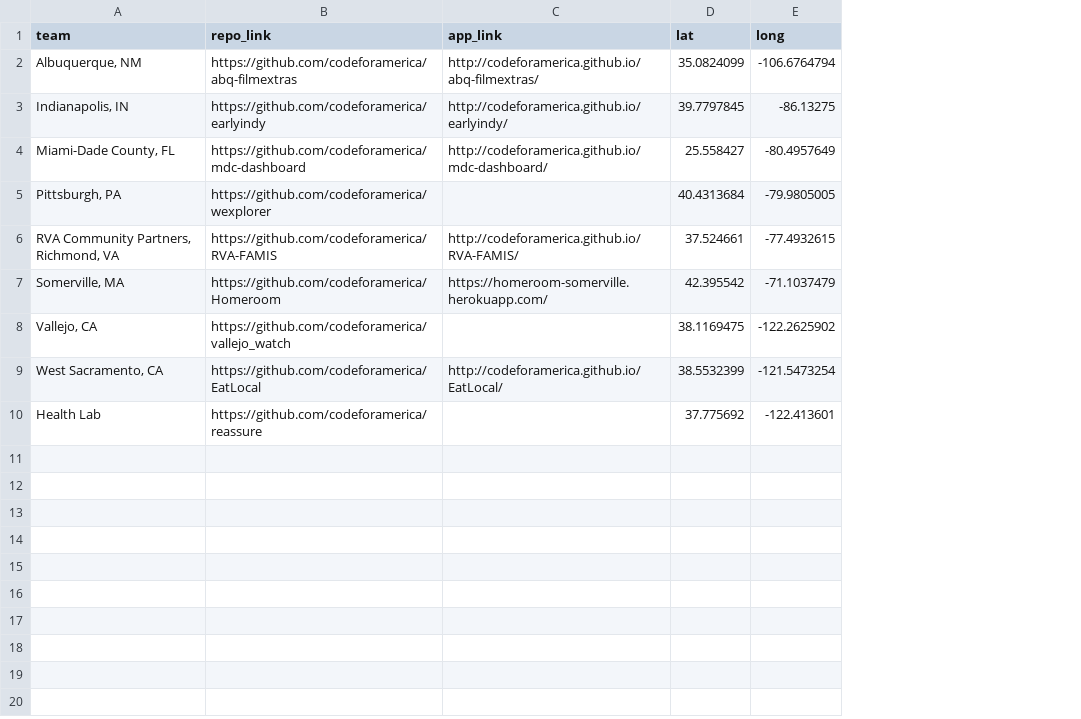
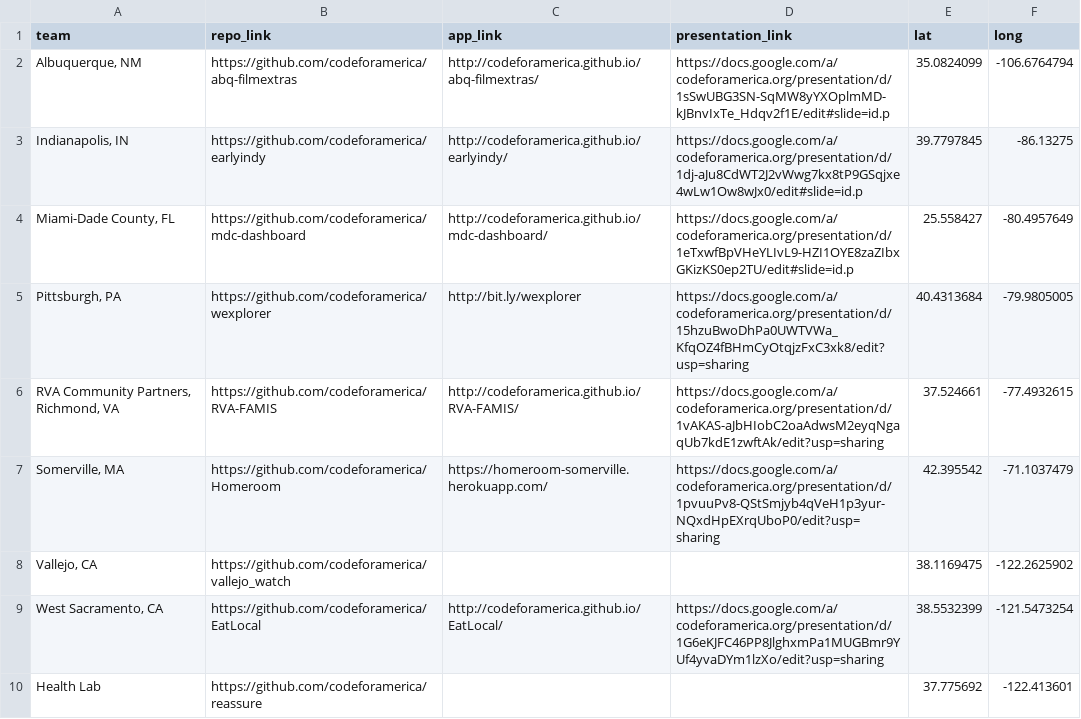
Before and after one commit to codeforamerica/build-week, a CSV file: build_week_apps.csv, drawn as a sheet; the diff names each change by its address in the sheet, - before the commit and + after, or states it on an @@ line.

Commit message:
added presentation links

```diff
--- a/build_week_apps.csv
+++ b/build_week_apps.csv
+column D (presentation_link), rows 2-9: https://docs.google.com/a/codeforamerica.org/presentation/d/1sSwUBG3SN-SqMW8yYXOplmMD-kJBnvIxTe_Hdqv2f1E/edit#slide=id.p | https://docs.google.com/a/codeforamerica.org/presentation/d/1dj-aJu8CdWT2J2vWwg7kx8tP9GSqjxe4wLw1Ow8wJx0/edit#slide=id.p | https://docs.google.com/a/codeforamerica.org/presentation/d/1eTxwfBpVHeYLIvL9-HZI1OYE8zaZIbxGKizKS0ep2TU/edit#slide=id.p | https://docs.google.com/a/codeforamerica.org/presentation/d/15hzuBwoDhPa0UWTVWa_KfqOZ4fBHmCyOtqjzFxC3xk8/edit?usp=sharing | https://docs.google.com/a/codeforamerica.org/presentation/d/1vAKAS-aJbHIobC2oaAdwsM2eyqNgaqUb7kdE1zwftAk/edit?usp=sharing | https://docs.google.com/a/codeforamerica.org/presentation/d/1pvuuPv8-QStSmjyb4qVeH1p3yur-NQxdHpEXrqUboP0/edit?usp=sharing |  | https://docs.google.com/a/codeforamerica.org/presentation/d/1G6eKJFC46PP8JlghxmPa1MUGBmr9YUf4yvaDYm1lzXo/edit?usp=sharing
-C5 (app_link): (empty)
+C5 (app_link): http://bit.ly/wexplorer
```
